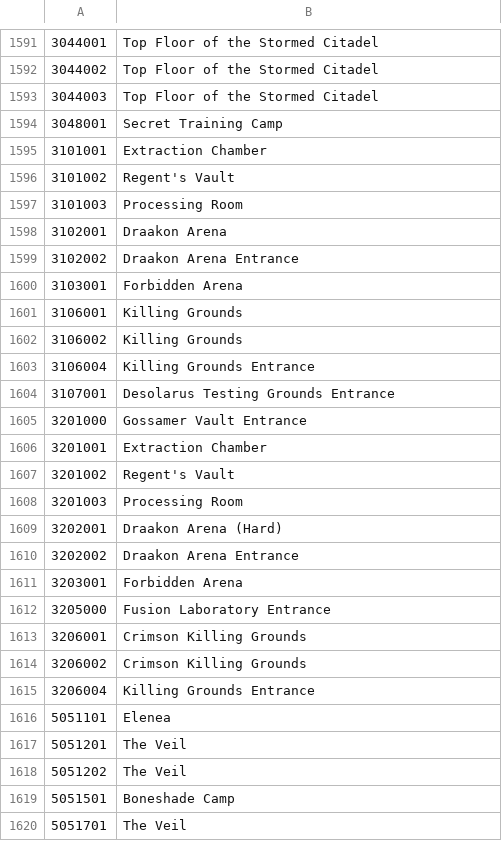
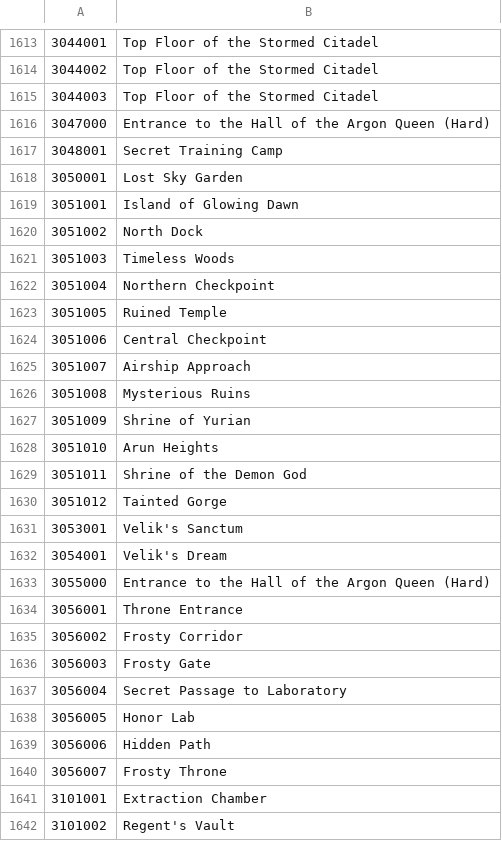
Before and after one commit to foglio1024/shinra-toolbox-release, a TSV file: resources/data/regions/regions-EU-EN.tsv, drawn as a sheet; only a part is shown, gaps mark what is left out; the shorter side is filled out with more unchanged rows; the diff covers the shown part only; the diff names each change by its address in the sheet, - before the commit and + after, or states it on an @@ line.

```diff
--- a/resources/data/regions/regions-EU-EN.tsv
+++ b/resources/data/regions/regions-EU-EN.tsv
+row 1616: 3047000 | Entrance to the Hall of the Argon Queen (Hard)
+row 1618: 3050001 | Lost Sky Garden
+row 1619: 3051001 | Island of Glowing Dawn
+row 1620: 3051002 | North Dock
+row 1621: 3051003 | Timeless Woods
+row 1622: 3051004 | Northern Checkpoint
+row 1623: 3051005 | Ruined Temple
+row 1624: 3051006 | Central Checkpoint
+row 1625: 3051007 | Airship Approach
+row 1626: 3051008 | Mysterious Ruins
+row 1627: 3051009 | Shrine of Yurian
+row 1628: 3051010 | Arun Heights
+row 1629: 3051011 | Shrine of the Demon God
+row 1630: 3051012 | Tainted Gorge
+row 1631: 3053001 | Velik's Sanctum
+row 1632: 3054001 | Velik's Dream
+row 1633: 3055000 | Entrance to the Hall of the Argon Queen (Hard)
+row 1634: 3056001 | Throne Entrance
+row 1635: 3056002 | Frosty Corridor
+row 1636: 3056003 | Frosty Gate
+row 1637: 3056004 | Secret Passage to Laboratory
+row 1638: 3056005 | Honor Lab
+row 1639: 3056006 | Hidden Path
+row 1640: 3056007 | Frosty Throne
```
Also changed, not shown: 44 added rows and 3 edited cells elsewhere in this file, resources/data/regions/regions-EU-FR.tsv, resources/data/regions/regions-EU-GER.tsv, 40 other files.
